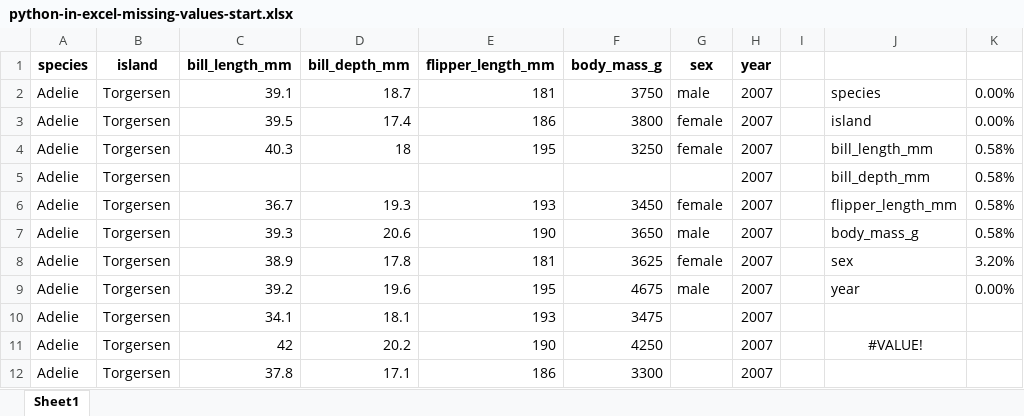
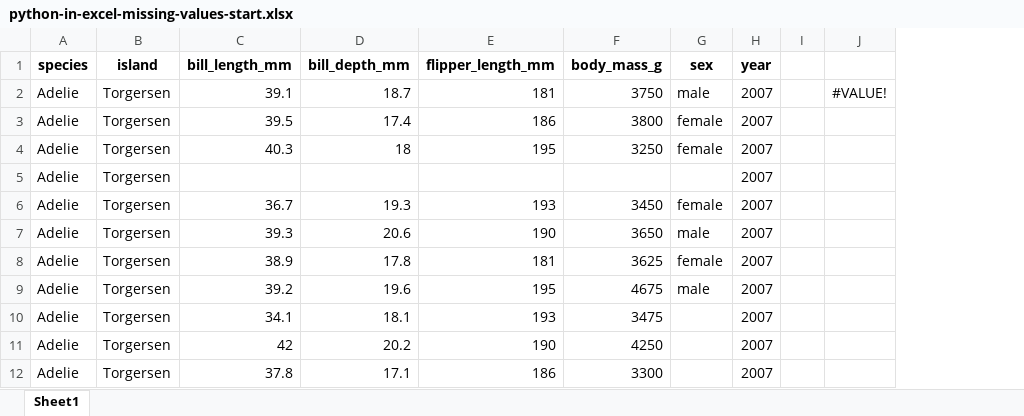
Before and after one commit to stringfestdata/oreilly-shortcuts-python-in-excel, an Excel workbook: 8-missing-values/python-in-excel-missing-values-start.xlsx, sheet Sheet1, drawn as a sheet; only a part is shown; values as stored, in another font and other column widths than the file's, no borders; charts and pictures and table styles not drawn; removed rows and columns are numbered as before the commit, all else as after; the diff names each change by its address in the sheet, - before the commit and + after, or states it on an @@ line.

```diff
--- a/8-missing-values/python-in-excel-missing-values-start.xlsx (sheet Sheet1)
+++ b/8-missing-values/python-in-excel-missing-values-start.xlsx (sheet Sheet1)
-column J, rows 2-11: species | island | bill_length_mm | bill_depth_mm | flipper_length_mm | body_mass_g | sex | year |  | #VALUE!
-column K, rows 2-9: 0.00% | 0.00% | 0.58% | 0.58% | 0.58% | 0.58% | 3.20% | 0.00%
+column J, row 2: #VALUE!
```
Also changed, not shown: charts or pictures, 3-initialization-environment/python-excel-initialization-start.xlsx, 4-creating-a-data-frame/creating-a-data-frame-start.xlsx, 22 other files.
